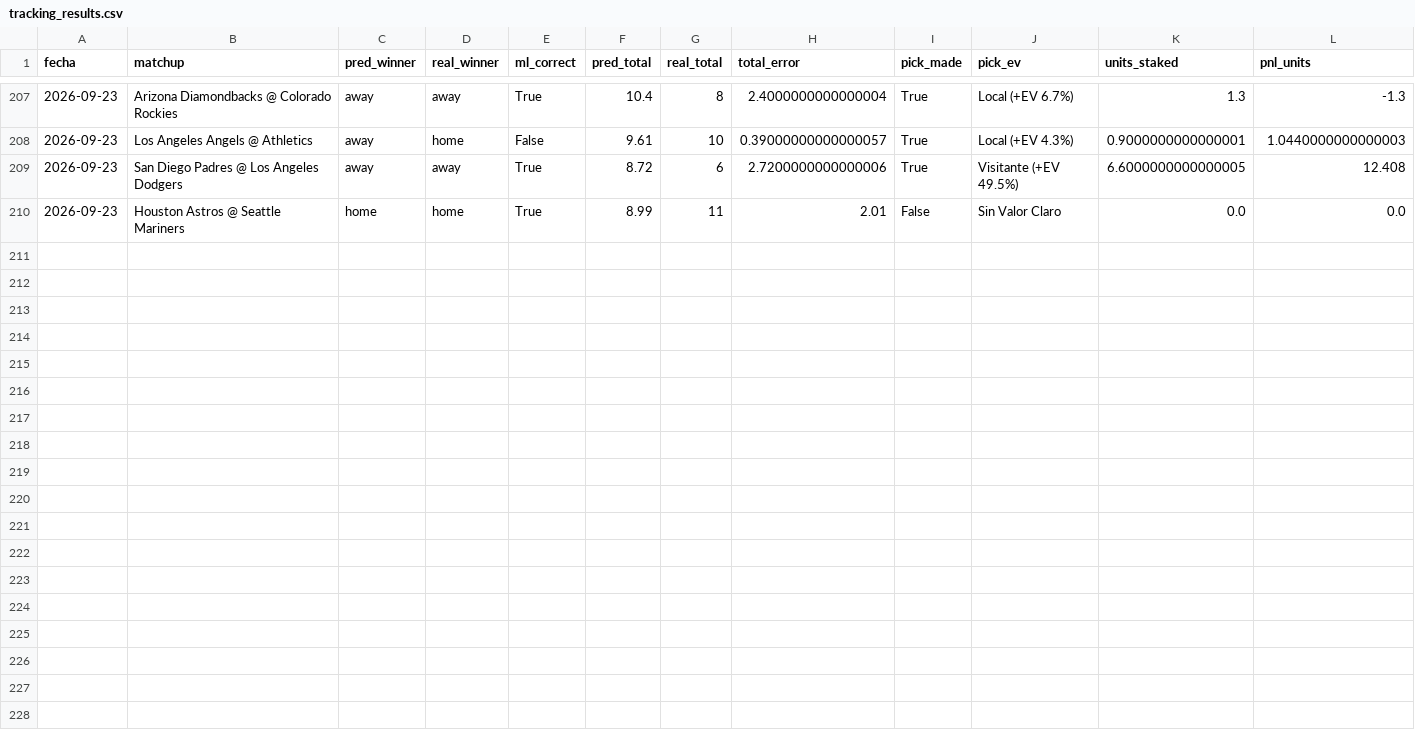
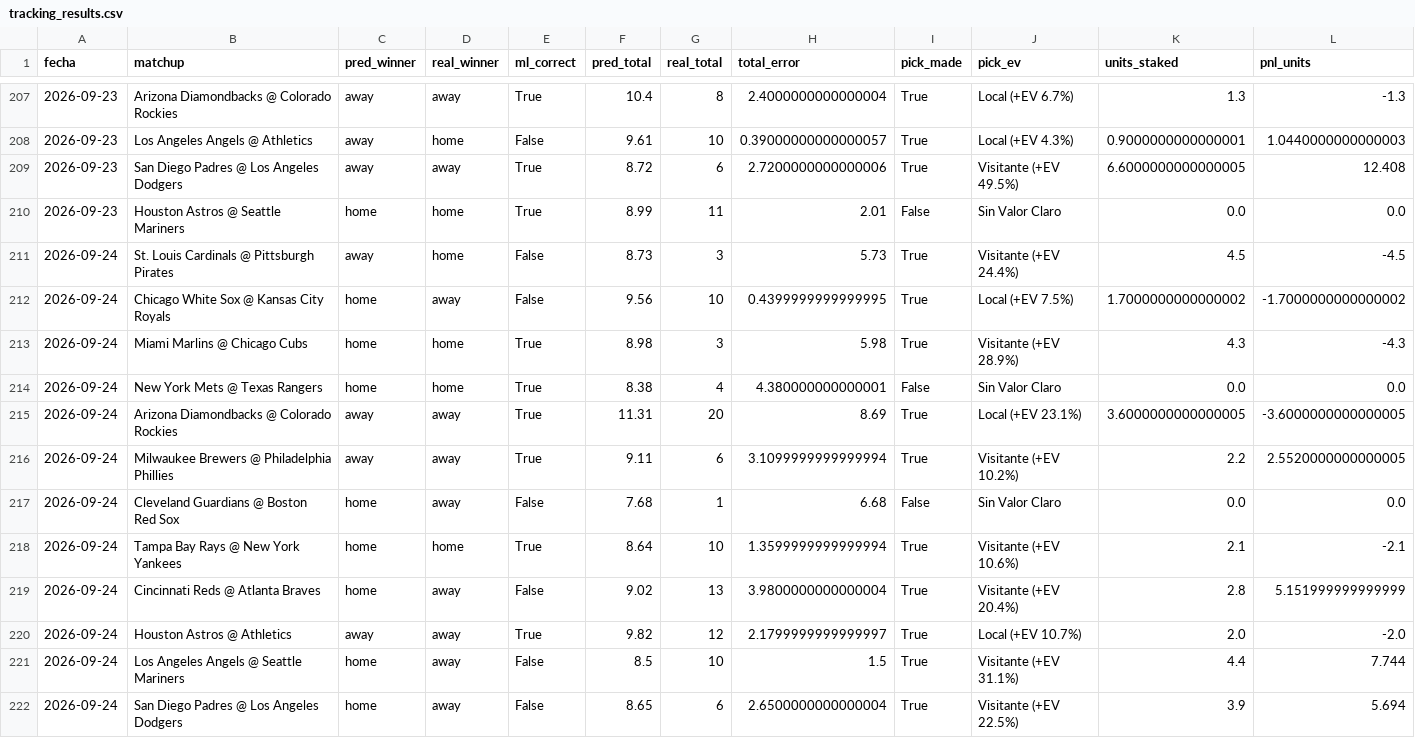
Before and after one commit to josebernardinogonzalez18-lgtm/mlb-proyeccions, a CSV file: output/tracking_results.csv, drawn as a sheet; only a part is shown, gaps mark what is left out; the diff names each change by its address in the sheet, - before the commit and + after, or states it on an @@ line.

```diff
--- a/output/tracking_results.csv
+++ b/output/tracking_results.csv
+row 211: 2026-09-24 | St. Louis Cardinals @ Pittsburgh Pirates | away | home | False | 8.73 | 3 | 5.73 | True | Visitante (+EV 24.4%) | 4.5 | -4.5
+row 212: 2026-09-24 | Chicago White Sox @ Kansas City Royals | home | away | False | 9.56 | 10 | 0.4399999999999995 | True | Local (+EV 7.5%) | 1.7000000000000002 | -1.7000000000000002
+row 213: 2026-09-24 | Miami Marlins @ Chicago Cubs | home | home | True | 8.98 | 3 | 5.98 | True | Visitante (+EV 28.9%) | 4.3 | -4.3
+row 214: 2026-09-24 | New York Mets @ Texas Rangers | home | home | True | 8.38 | 4 | 4.380000000000001 | False | Sin Valor Claro | 0.0 | 0.0
+row 215: 2026-09-24 | Arizona Diamondbacks @ Colorado Rockies | away | away | True | 11.31 | 20 | 8.69 | True | Local (+EV 23.1%) | 3.6000000000000005 | -3.6000000000000005
+row 216: 2026-09-24 | Milwaukee Brewers @ Philadelphia Phillies | away | away | True | 9.11 | 6 | 3.1099999999999994 | True | Visitante (+EV 10.2%) | 2.2 | 2.5520000000000005
+row 217: 2026-09-24 | Cleveland Guardians @ Boston Red Sox | home | away | False | 7.68 | 1 | 6.68 | False | Sin Valor Claro | 0.0 | 0.0
+row 218: 2026-09-24 | Tampa Bay Rays @ New York Yankees | home | home | True | 8.64 | 10 | 1.3599999999999994 | True | Visitante (+EV 10.6%) | 2.1 | -2.1
+row 219: 2026-09-24 | Cincinnati Reds @ Atlanta Braves | home | away | False | 9.02 | 13 | 3.9800000000000004 | True | Visitante (+EV 20.4%) | 2.8 | 5.151999999999999
+row 220: 2026-09-24 | Houston Astros @ Athletics | away | away | True | 9.82 | 12 | 2.1799999999999997 | True | Local (+EV 10.7%) | 2.0 | -2.0
+row 221: 2026-09-24 | Los Angeles Angels @ Seattle Mariners | home | away | False | 8.5 | 10 | 1.5 | True | Visitante (+EV 31.1%) | 4.4 | 7.744
+row 222: 2026-09-24 | San Diego Padres @ Los Angeles Dodgers | home | away | False | 8.65 | 6 | 2.6500000000000004 | True | Visitante (+EV 22.5%) | 3.9 | 5.694
```
Also changed, not shown: 1 other file.
